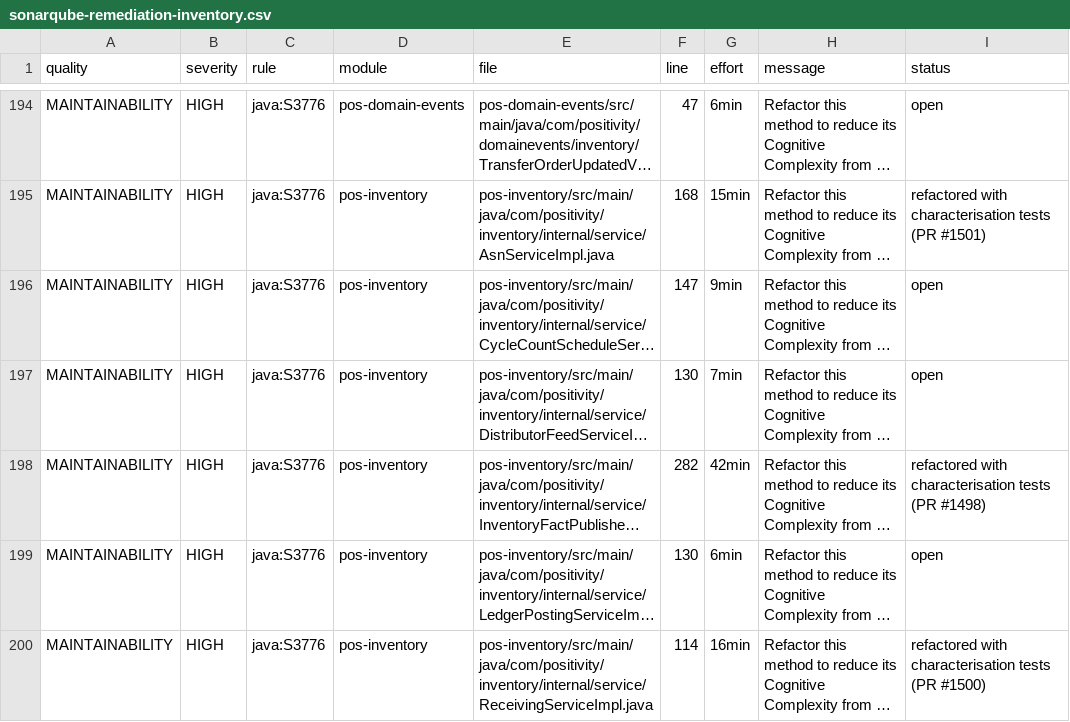
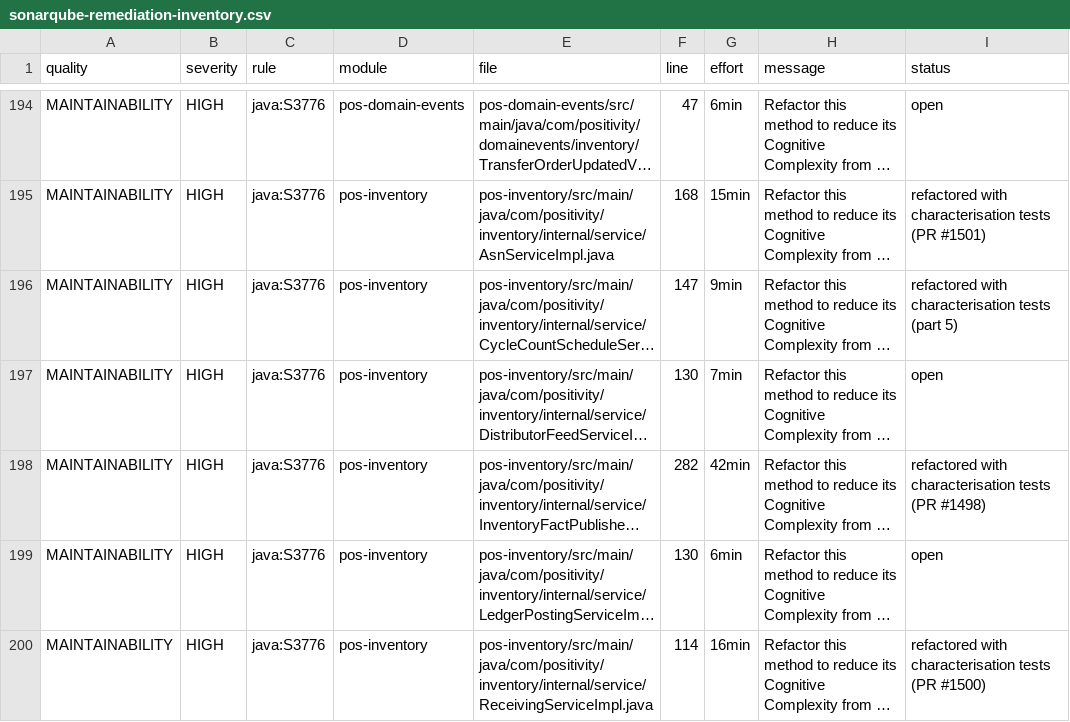
Before and after one commit to louisburroughs/durion-positivity-backend, a CSV file: docs/sonarqube-remediation-inventory.csv, drawn as a sheet; only a part is shown, gaps mark what is left out; long unchanged cells end in …; the diff covers the shown part only; the diff names each change by its address in the sheet, - before the commit and + after, or states it on an @@ line.

```diff
--- a/docs/sonarqube-remediation-inventory.csv
+++ b/docs/sonarqube-remediation-inventory.csv
-I196 (status): open
+I196 (status): refactored with characterisation tests (part 5)
```
Also changed, not shown: 9 edited cells elsewhere in this file, 1 other file.
